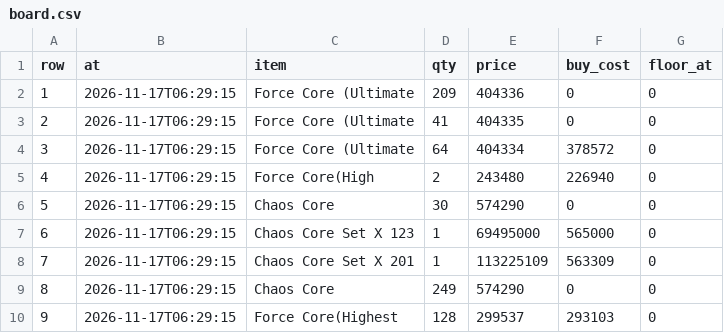
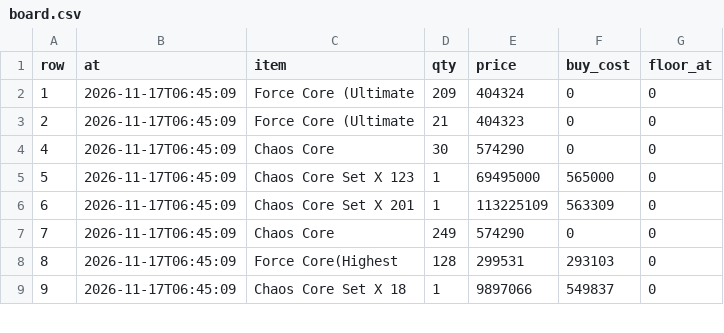
Before and after one commit to tl45663035/cabal_trade, a CSV file: profit_reports/trung/artifacts/board.csv, drawn as a sheet; only a part is shown; the diff covers the shown part only.

```diff
--- a/profit_reports/trung/artifacts/board.csv
+++ b/profit_reports/trung/artifacts/board.csv
@@ -1,10 +1,9 @@
 row,at,item,qty,price,buy_cost,floor_at
-1,2026-11-17T06:29:15,Force Core (Ultimate,209,404336,0,0
-2,2026-11-17T06:29:15,Force Core (Ultimate,41,404335,0,0
-3,2026-11-17T06:29:15,Force Core (Ultimate,64,404334,378572,0
-4,2026-11-17T06:29:15,Force Core(High,2,243480,226940,0
-5,2026-11-17T06:29:15,Chaos Core,30,574290,0,0
-6,2026-11-17T06:29:15,Chaos Core Set X 123,1,69495000,565000,0
-7,2026-11-17T06:29:15,Chaos Core Set X 201,1,113225109,563309,0
-8,2026-11-17T06:29:15,Chaos Core,249,574290,0,0
-9,2026-11-17T06:29:15,Force Core(Highest,128,299537,293103,0
+1,2026-11-17T06:45:09,Force Core (Ultimate,209,404324,0,0
+2,2026-11-17T06:45:09,Force Core (Ultimate,21,404323,0,0
+4,2026-11-17T06:45:09,Chaos Core,30,574290,0,0
+5,2026-11-17T06:45:09,Chaos Core Set X 123,1,69495000,565000,0
+6,2026-11-17T06:45:09,Chaos Core Set X 201,1,113225109,563309,0
+7,2026-11-17T06:45:09,Chaos Core,249,574290,0,0
+8,2026-11-17T06:45:09,Force Core(Highest,128,299531,293103,0
+9,2026-11-17T06:45:09,Chaos Core Set X 18,1,9897066,549837,0
```
Also changed, not shown: 1 added row and 28 edited cells elsewhere in this file, profit_reports/trung/artifacts/networth_history.csv, profit_reports/trung/artifacts/purchases.csv, 5 other files.
